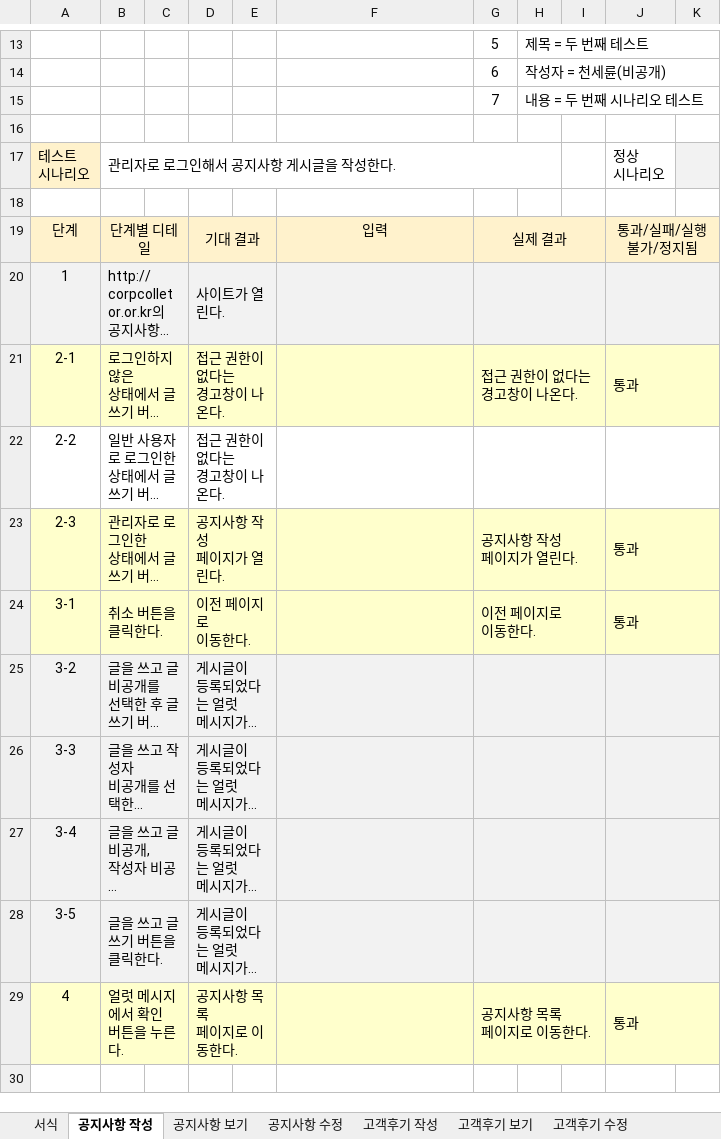
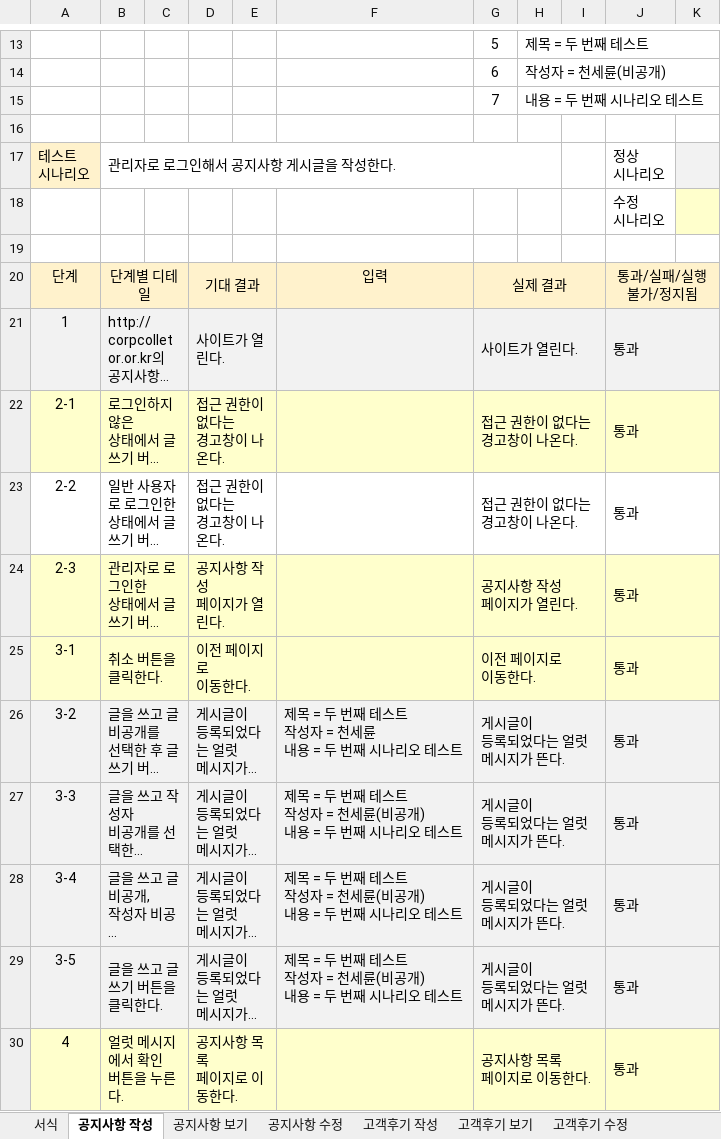
Before and after one commit to DrawGreen2021/Test, an Excel workbook: 천세륜_테스트_1.1/CommunityTC_1.1.xlsx, sheet 공지사항 작성, drawn as a sheet; only a part is shown, gaps mark what is left out; long unchanged cells end in …; values as stored, in another font and other column widths than the file's, no borders; addresses are those after the commit; ↵ is a line break in a cell; the diff names each change by its address in the sheet, - before the commit and + after, or states it on an @@ line.

```diff
--- a/천세륜_테스트_1.1/CommunityTC_1.1.xlsx (sheet 공지사항 작성)
+++ b/천세륜_테스트_1.1/CommunityTC_1.1.xlsx (sheet 공지사항 작성)
+row 18:  |  |  |  |  |  |  |  |  | 수정 ↵ 시나리오
-G21: (empty)
+G21: 사이트가 열린다.
-J21: (empty)
+J21: 통과
-G23: (empty)
+G23: 접근 권한이 없다는 ↵ 경고창이 나온다.
-J23: (empty)
+J23: 통과
-F26: (empty)
+F26: 제목 = 두 번째 테스트 ↵ 작성자 = 천세륜 ↵ 내용 = 두 번째 시나리오 테스트
-G26:G29: (empty)
+G26:G29: 게시글이 ↵ 등록되었다는 얼럿 ↵ 메시지가 뜬다.
-J26:J29: (empty)
+J26:J29: 통과
-F27:F29: (empty)
+F27:F29: 제목 = 두 번째 테스트 ↵ 작성자 = 천세륜(비공개) ↵ 내용 = 두 번째 시나리오 테스트
```
Also changed, not shown: 천세륜_테스트_1.1/MemberTC_1.1.xlsx, 천세륜_테스트_1.2/MyPageTC_1.2.xlsx, 10 other files.
